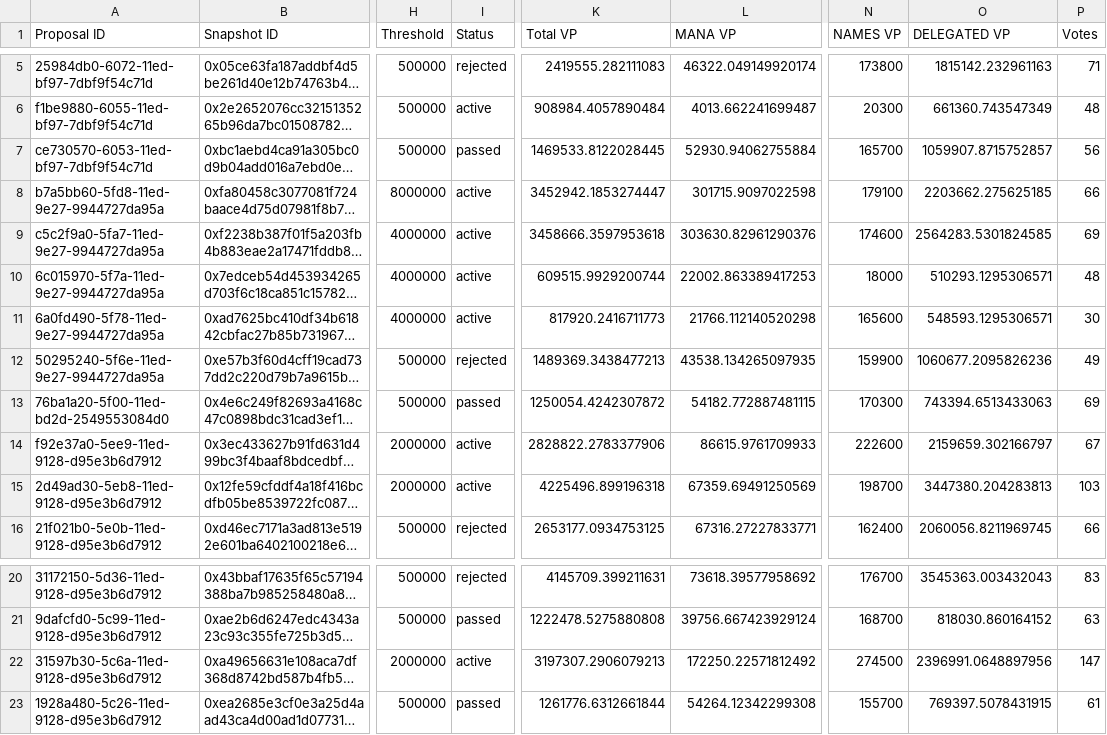
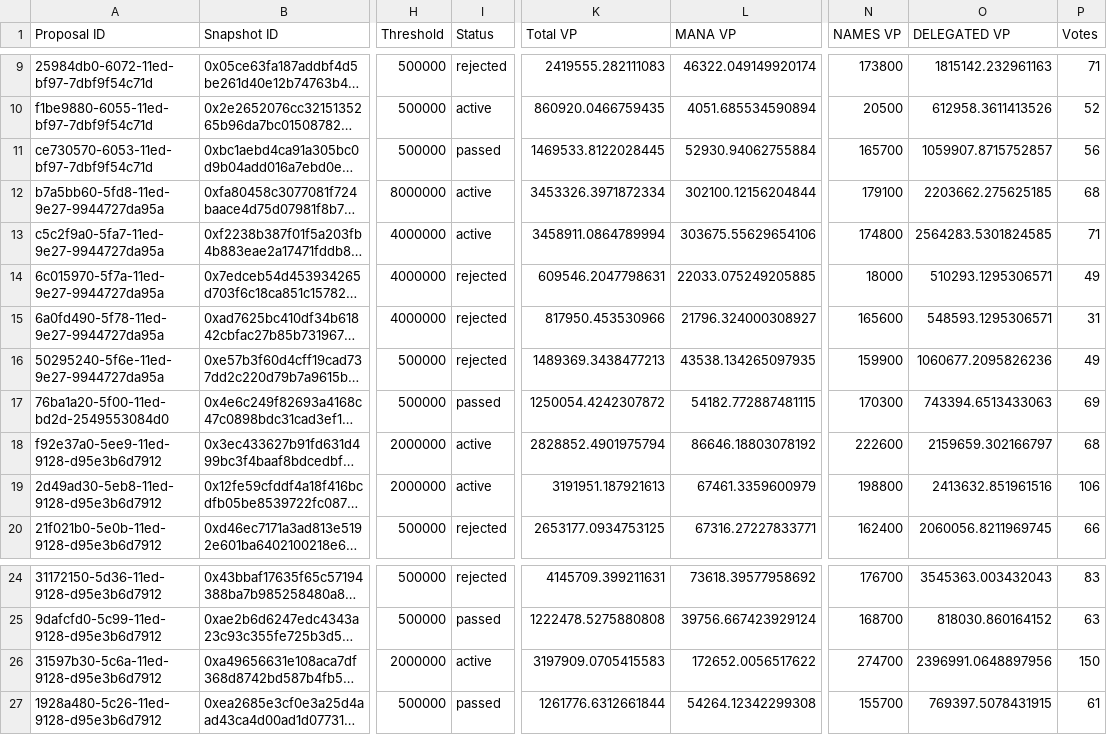
Before and after one commit to Decentraland-DAO/transparency, a CSV file: proposals.csv, drawn as a sheet; only a part is shown, gaps mark what is left out; long unchanged cells end in …; addresses are those after the commit; the diff covers the shown part only; the diff names each change by its address in the sheet, - before the commit and + after, or states it on an @@ line.

```diff
--- a/proposals.csv
+++ b/proposals.csv
-K10 (Total VP): 908984.4057890484
+K10 (Total VP): 860920.0466759435
-L10 (MANA VP): 4013.662241699487
+L10 (MANA VP): 4051.685534590894
-N10 (NAMES VP): 20300
+N10 (NAMES VP): 20500
-O10 (DELEGATED VP): 661360.743547349
+O10 (DELEGATED VP): 612958.3611413526
-P10 (Votes): 48
+P10 (Votes): 52
-K12 (Total VP): 3452942.1853274447
+K12 (Total VP): 3453326.3971872334
-L12 (MANA VP): 301715.9097022598
+L12 (MANA VP): 302100.12156204844
-P12 (Votes): 66
+P12 (Votes): 68
-K13 (Total VP): 3458666.3597953618
+K13 (Total VP): 3458911.0864789994
-L13 (MANA VP): 303630.82961290376
+L13 (MANA VP): 303675.55629654106
-N13 (NAMES VP): 174600
+N13 (NAMES VP): 174800
-P13 (Votes): 69
+P13 (Votes): 71
-I14:I15 (Status): active
+I14:I15 (Status): rejected
-K14 (Total VP): 609515.9929200744
+K14 (Total VP): 609546.2047798631
-L14 (MANA VP): 22002.863389417253
+L14 (MANA VP): 22033.075249205885
-P14 (Votes): 48
+P14 (Votes): 49
-K15 (Total VP): 817920.2416711773
+K15 (Total VP): 817950.453530966
-L15 (MANA VP): 21766.112140520298
+L15 (MANA VP): 21796.324000308927
-P15 (Votes): 30
+P15 (Votes): 31
-K18 (Total VP): 2828822.2783377906
+K18 (Total VP): 2828852.4901975794
-L18 (MANA VP): 86615.9761709933
+L18 (MANA VP): 86646.18803078192
-P18 (Votes): 67
+P18 (Votes): 68
-K19 (Total VP): 4225496.899196318
+K19 (Total VP): 3191951.187921613
-L19 (MANA VP): 67359.69491250569
+L19 (MANA VP): 67461.3359600979
-N19 (NAMES VP): 198700
+N19 (NAMES VP): 198800
-O19 (DELEGATED VP): 3447380.204283813
+O19 (DELEGATED VP): 2413632.851961516
-P19 (Votes): 103
+P19 (Votes): 106
-K26 (Total VP): 3197307.2906079213
+K26 (Total VP): 3197909.0705415583
-L26 (MANA VP): 172250.22571812492
+L26 (MANA VP): 172652.0056517622
-N26 (NAMES VP): 274500
+N26 (NAMES VP): 274700
-P26 (Votes): 147
+P26 (Votes): 150
```
Also changed, not shown: 4 added rows and 16 edited cells elsewhere in this file, balances.csv, collections.csv, 17 other files.
